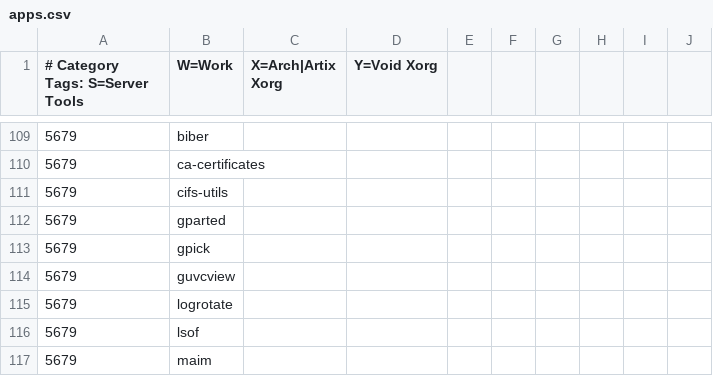
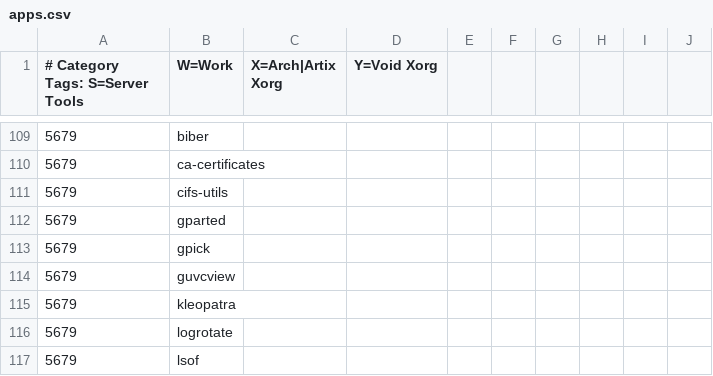
Before and after one commit to astsu777/bootstrap, a CSV file: apps.csv, drawn as a sheet; only a part is shown, gaps mark what is left out; the shorter side is filled out with more unchanged rows.

Commit message:
Add 'kleopatra' as common software

```diff
--- a/apps.csv
+++ b/apps.csv
@@ -114,2 +114,3 @@
 5679,guvcview
+5679,kleopatra
 5679,logrotate
```
